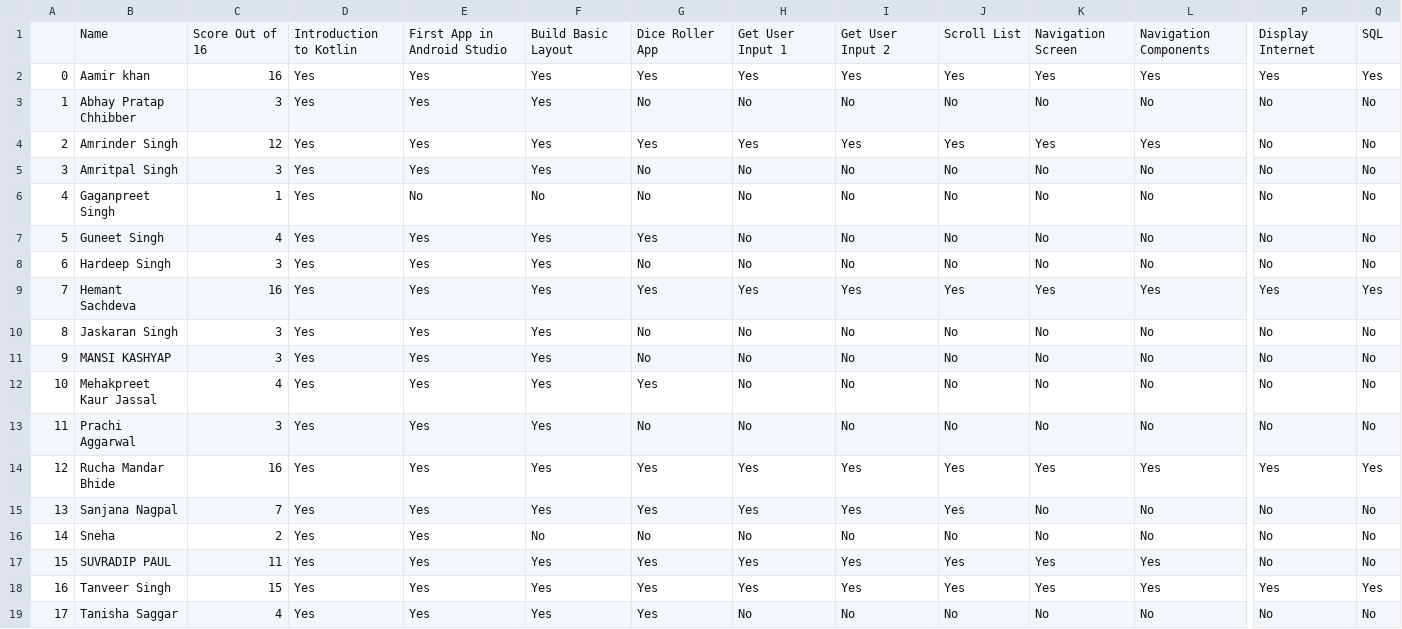
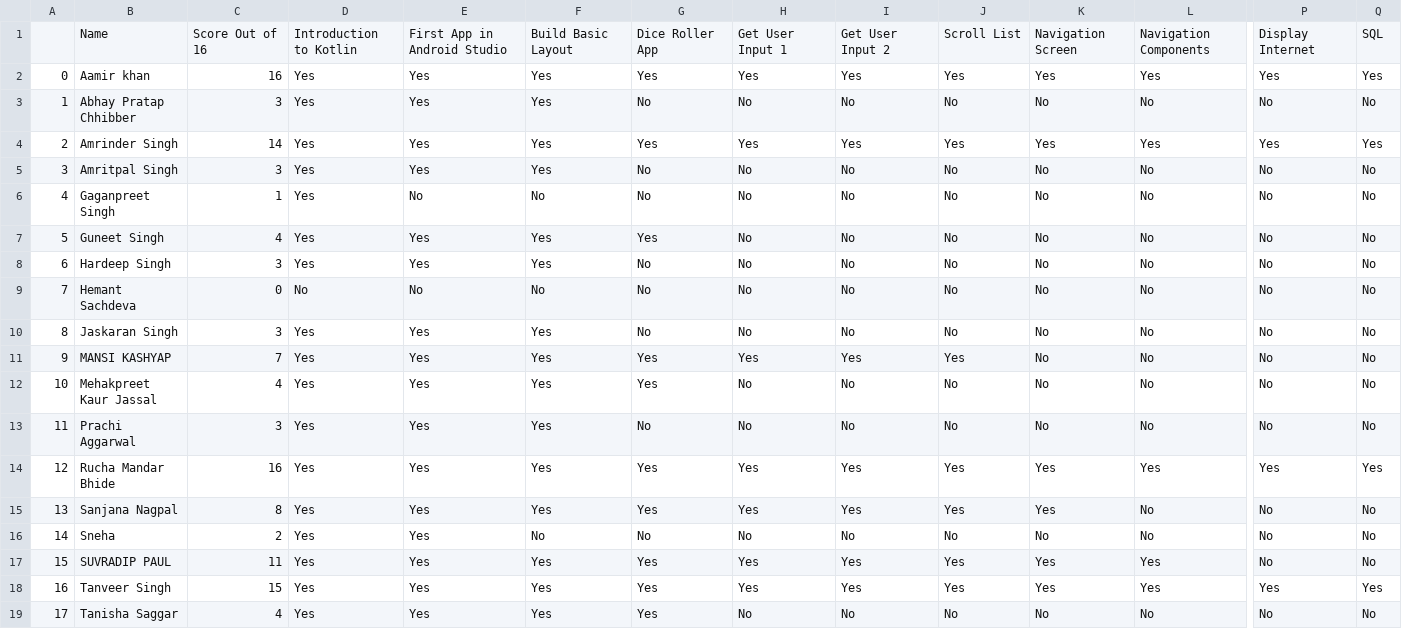
Before and after one commit to HemantSachdeva/google_developers_profile_scraper, a CSV file: data/scrapped_data.csv, drawn as a sheet; only a part is shown, gaps mark what is left out; the diff covers the shown part only; the diff names each change by its address in the sheet, - before the commit and + after, or states it on an @@ line.

```diff
--- a/data/scrapped_data.csv
+++ b/data/scrapped_data.csv
-C4: 12
+C4: 14
-P4: No
+P4: Yes
-Q4: No
+Q4: Yes
-C9: 16
+C9: 0
-D9: Yes
+D9: No
-E9: Yes
+E9: No
-F9: Yes
+F9: No
-G9: Yes
+G9: No
-H9: Yes
+H9: No
-I9: Yes
+I9: No
-J9: Yes
+J9: No
-K9: Yes
+K9: No
-L9: Yes
+L9: No
-P9: Yes
+P9: No
-Q9: Yes
+Q9: No
-C11: 3
+C11: 7
-G11: No
+G11: Yes
-H11: No
+H11: Yes
-I11: No
+I11: Yes
-J11: No
+J11: Yes
-C15: 7
+C15: 8
-K15: No
+K15: Yes
```
Also changed, not shown: 6 edited cells elsewhere in this file, 1 other file.
